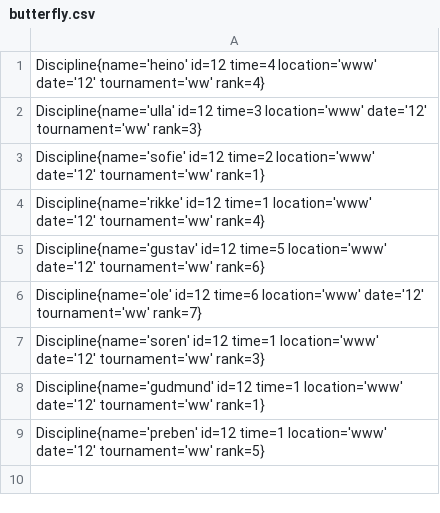
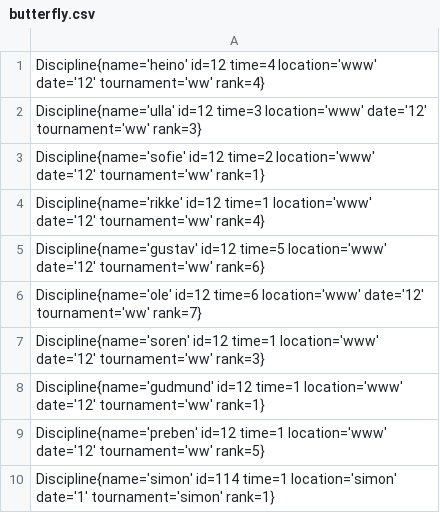
Before and after one commit to orskoven/DelfineDelfine, a CSV file: resources/seniorResults/butterfly.csv, drawn as a sheet; the diff names each change by its address in the sheet, - before the commit and + after, or states it on an @@ line.

```diff
--- a/resources/seniorResults/butterfly.csv
+++ b/resources/seniorResults/butterfly.csv
+row 10: Discipline{name='simon' id=114 time=1 location='simon' date='1' tournament='simon' rank=1}
```
Also changed, not shown: resources/juniorResults/breastStroke.csv, resources/seniorResults/breastStroke.csv, 29 other files.
